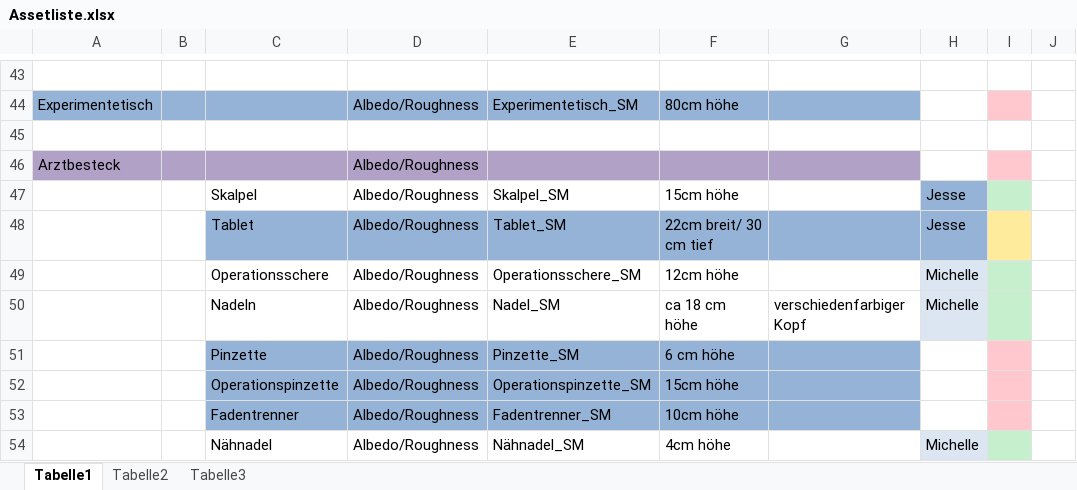
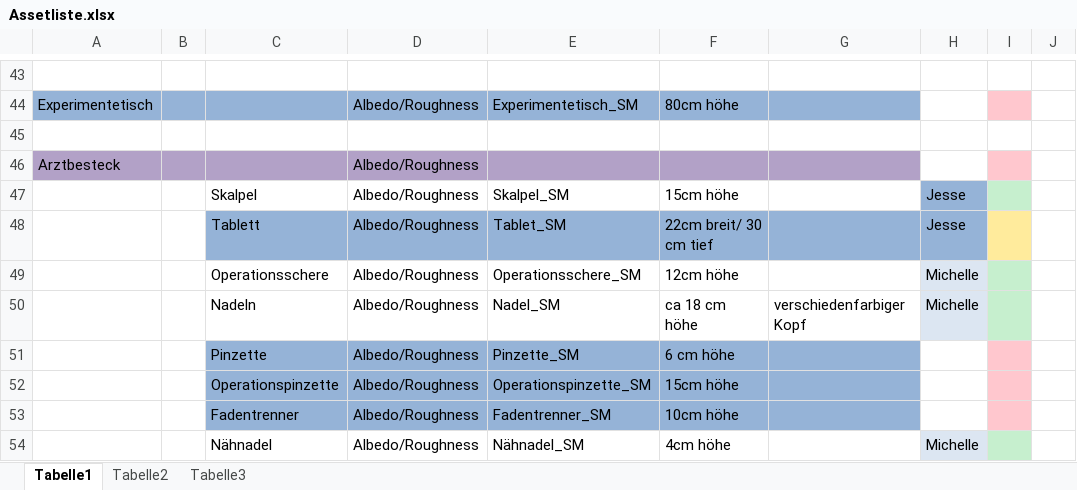
Before and after one commit to ArtjomProGrammer/Voodoo, an Excel workbook: _Artbible/Assetliste.xlsx, sheet Tabelle1, drawn as a sheet; only a part is shown, gaps mark what is left out; values as stored, in another font and other column widths than the file's, no borders; the diff names each change by its address in the sheet, - before the commit and + after, or states it on an @@ line.

Commit message:
Assetliste

```diff
--- a/_Artbible/Assetliste.xlsx (sheet Tabelle1)
+++ b/_Artbible/Assetliste.xlsx (sheet Tabelle1)
-C48: Tablet
+C48: Tablett
```
